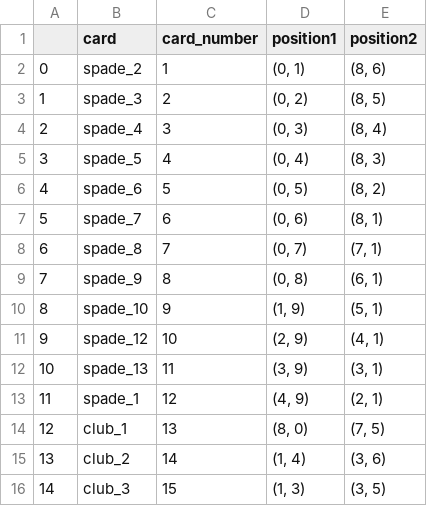
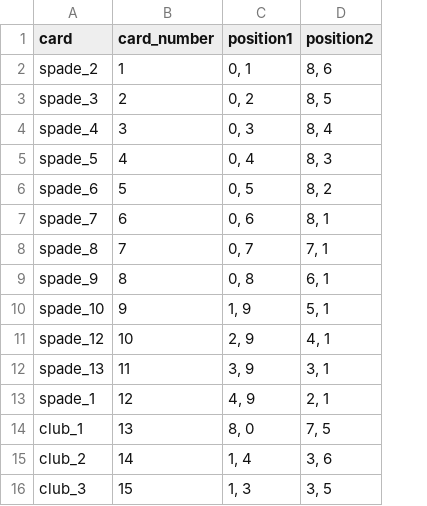
Before and after one commit to nikhildevnani/SequenceRL, a CSV file: card_mapping.csv, drawn as a sheet; only a part is shown; removed rows and columns are numbered as before the commit, all else as after; the diff covers the shown part only; the diff names each change by its address in the sheet, - before the commit and + after, or states it on an @@ line.

```diff
--- a/card_mapping.csv
+++ b/card_mapping.csv
-column A, rows 2-16: 0 | 1 | 2 | 3 | 4 | 5 | 6 | 7 | 8 | 9 | 10 | 11 | 12 | 13 | 14
-C2 (position1): (0, 1)
+C2 (position1): 0, 1
-D2 (position2): (8, 6)
+D2 (position2): 8, 6
-C3 (position1): (0, 2)
+C3 (position1): 0, 2
-D3 (position2): (8, 5)
+D3 (position2): 8, 5
-C4 (position1): (0, 3)
+C4 (position1): 0, 3
-D4 (position2): (8, 4)
+D4 (position2): 8, 4
-C5 (position1): (0, 4)
+C5 (position1): 0, 4
-D5 (position2): (8, 3)
+D5 (position2): 8, 3
-C6 (position1): (0, 5)
+C6 (position1): 0, 5
-D6 (position2): (8, 2)
+D6 (position2): 8, 2
-C7 (position1): (0, 6)
+C7 (position1): 0, 6
-D7 (position2): (8, 1)
+D7 (position2): 8, 1
-C8 (position1): (0, 7)
+C8 (position1): 0, 7
-D8 (position2): (7, 1)
+D8 (position2): 7, 1
-C9 (position1): (0, 8)
+C9 (position1): 0, 8
-D9 (position2): (6, 1)
+D9 (position2): 6, 1
-C10 (position1): (1, 9)
+C10 (position1): 1, 9
-D10 (position2): (5, 1)
+D10 (position2): 5, 1
-C11 (position1): (2, 9)
+C11 (position1): 2, 9
-D11 (position2): (4, 1)
+D11 (position2): 4, 1
-C12 (position1): (3, 9)
+C12 (position1): 3, 9
-D12 (position2): (3, 1)
+D12 (position2): 3, 1
-C13 (position1): (4, 9)
+C13 (position1): 4, 9
-D13 (position2): (2, 1)
+D13 (position2): 2, 1
-C14 (position1): (8, 0)
+C14 (position1): 8, 0
-D14 (position2): (7, 5)
+D14 (position2): 7, 5
-C15 (position1): (1, 4)
+C15 (position1): 1, 4
-D15 (position2): (3, 6)
+D15 (position2): 3, 6
-C16 (position1): (1, 3)
+C16 (position1): 1, 3
-D16 (position2): (3, 5)
+D16 (position2): 3, 5
```
Also changed, not shown: 66 edited cells elsewhere in this file, 3 other files.
